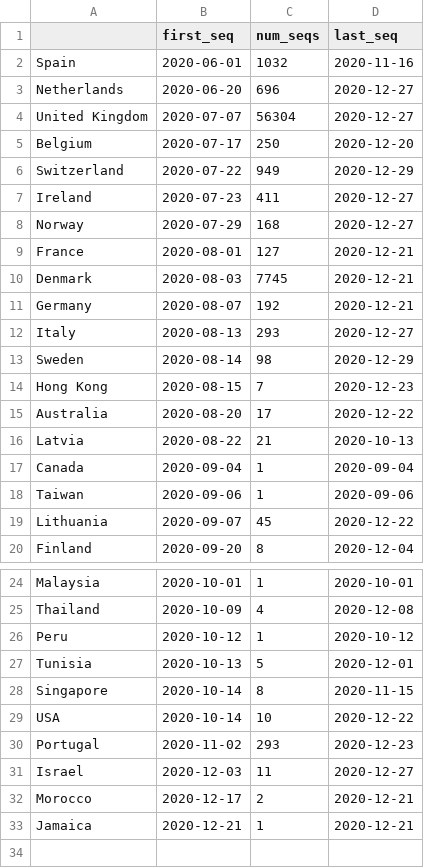
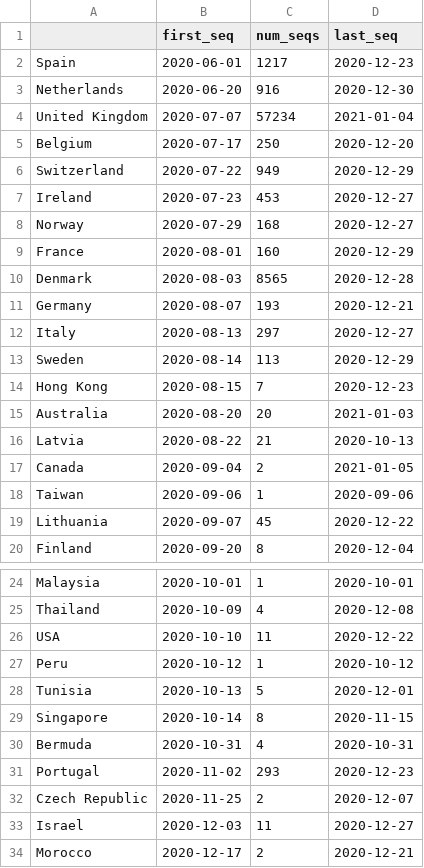
Before and after one commit to hodcroftlab/covariants, a TSV file: cluster_tables/20A.EU1_table.tsv, drawn as a sheet; only a part is shown, gaps mark what is left out; the shorter side is filled out with more unchanged rows.

```diff
--- a/cluster_tables/20A.EU1_table.tsv
+++ b/cluster_tables/20A.EU1_table.tsv
@@ -1,18 +1,18 @@
 	first_seq	num_seqs	last_seq
-Spain	2020-06-01	1032	2020-11-16
-Netherlands	2020-06-20	696	2020-12-27
-United Kingdom	2020-07-07	56304	2020-12-27
+Spain	2020-06-01	1217	2020-12-23
+Netherlands	2020-06-20	916	2020-12-30
+United Kingdom	2020-07-07	57234	2021-01-04
 Belgium	2020-07-17	250	2020-12-20
 Switzerland	2020-07-22	949	2020-12-29
-Ireland	2020-07-23	411	2020-12-27
+Ireland	2020-07-23	453	2020-12-27
 Norway	2020-07-29	168	2020-12-27
-France	2020-08-01	127	2020-12-21
-Denmark	2020-08-03	7745	2020-12-21
-Germany	2020-08-07	192	2020-12-21
-Italy	2020-08-13	293	2020-12-27
-Sweden	2020-08-14	98	2020-12-29
+France	2020-08-01	160	2020-12-29
+Denmark	2020-08-03	8565	2020-12-28
+Germany	2020-08-07	193	2020-12-21
+Italy	2020-08-13	297	2020-12-27
+Sweden	2020-08-14	113	2020-12-29
 Hong Kong	2020-08-15	7	2020-12-23
-Australia	2020-08-20	17	2020-12-22
+Australia	2020-08-20	20	2021-01-03
 Latvia	2020-08-22	21	2020-10-13
-Canada	2020-09-04	1	2020-09-04
+Canada	2020-09-04	2	2021-01-05
 Taiwan	2020-09-06	1	2020-09-06
@@ -25,2 +25,3 @@ Malaysia	2020-10-01	1	2020-10-01
 Thailand	2020-10-09	4	2020-12-08
+USA	2020-10-10	11	2020-12-22
 Peru	2020-10-12	1	2020-10-12
@@ -28,4 +29,5 @@ Tunisia	2020-10-13	5	2020-12-01
 Singapore	2020-10-14	8	2020-11-15
-USA	2020-10-14	10	2020-12-22
+Bermuda	2020-10-31	4	2020-10-31
 Portugal	2020-11-02	293	2020-12-23
+Czech Republic	2020-11-25	2	2020-12-07
 Israel	2020-12-03	11	2020-12-27
```
Also changed, not shown: cluster_tables/20A.EU2_table.tsv, cluster_tables/S.H69-_table.tsv, 50 other files.
